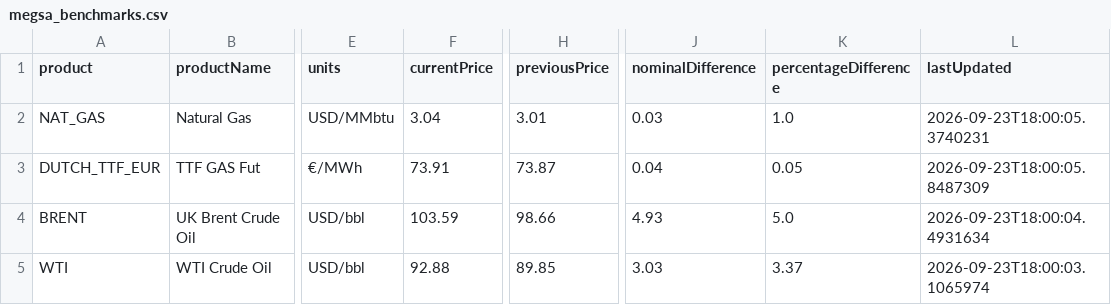
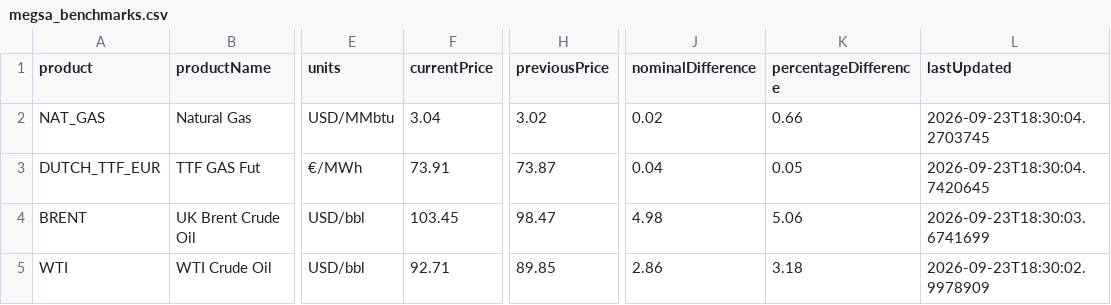
Before and after one commit to RodrigoManassero/estado-sistema-gas-rodrigo, a CSV file: public/data/megsa_benchmarks.csv, drawn as a sheet; only a part is shown, gaps mark what is left out; the diff names each change by its address in the sheet, - before the commit and + after, or states it on an @@ line.

```diff
--- a/public/data/megsa_benchmarks.csv
+++ b/public/data/megsa_benchmarks.csv
-H2 (previousPrice): 3.01
+H2 (previousPrice): 3.02
-J2 (nominalDifference): 0.03
+J2 (nominalDifference): 0.02
-K2 (percentageDifference): 1.0
+K2 (percentageDifference): 0.66
-L2 (lastUpdated): 2026-09-23T18:00:05.3740231
+L2 (lastUpdated): 2026-09-23T18:30:04.2703745
-L3 (lastUpdated): 2026-09-23T18:00:05.8487309
+L3 (lastUpdated): 2026-09-23T18:30:04.7420645
-F4 (currentPrice): 103.59
+F4 (currentPrice): 103.45
-H4 (previousPrice): 98.66
+H4 (previousPrice): 98.47
-J4 (nominalDifference): 4.93
+J4 (nominalDifference): 4.98
-K4 (percentageDifference): 5.0
+K4 (percentageDifference): 5.06
-L4 (lastUpdated): 2026-09-23T18:00:04.4931634
+L4 (lastUpdated): 2026-09-23T18:30:03.6741699
-F5 (currentPrice): 92.88
+F5 (currentPrice): 92.71
-J5 (nominalDifference): 3.03
+J5 (nominalDifference): 2.86
-K5 (percentageDifference): 3.37
+K5 (percentageDifference): 3.18
-L5 (lastUpdated): 2026-09-23T18:00:03.1065974
+L5 (lastUpdated): 2026-09-23T18:30:02.9978909
```
Also changed, not shown: public/data/daily.csv, public/data/forecast_backtest.csv, 21 other files.
